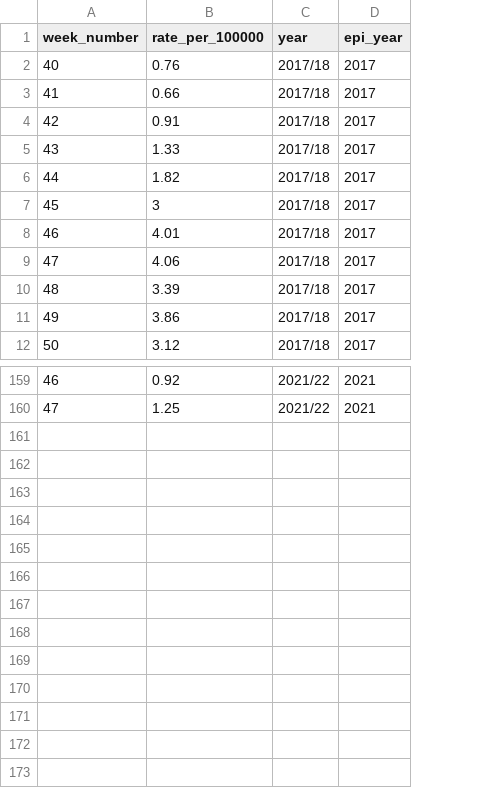
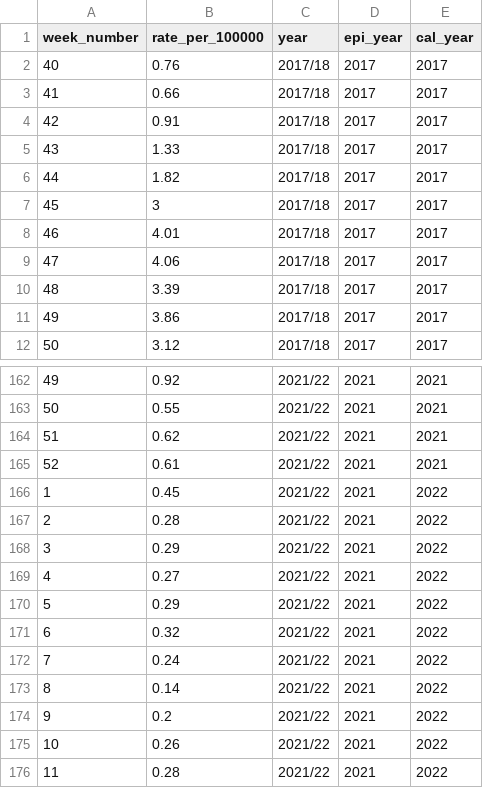
Before and after one commit to mbkoltai/RSV-resurgence-model, a CSV file: repo_data/SARI_watch_all_hosp.csv, drawn as a sheet; only a part is shown, gaps mark what is left out; addresses are those after the commit; the diff covers the shown part only; the diff names each change by its address in the sheet, - before the commit and + after, or states it on an @@ line.

```diff
--- a/repo_data/SARI_watch_all_hosp.csv
+++ b/repo_data/SARI_watch_all_hosp.csv
+column E (cal_year), rows 2-12: all 2017; rows 162-163: 2021 | 2021
@@ column A (week_number) renumbered between rows 140 and 163 @@
-B163 (rate_per_100000): 1.25
+B163 (rate_per_100000): 0.55
+row 164: 51 | 0.62 | 2021/22 | 2021 | 2021
+row 165: 52 | 0.61 | 2021/22 | 2021 | 2021
+row 166: 1 | 0.45 | 2021/22 | 2021 | 2022
+row 167: 2 | 0.28 | 2021/22 | 2021 | 2022
+row 168: 3 | 0.29 | 2021/22 | 2021 | 2022
+row 169: 4 | 0.27 | 2021/22 | 2021 | 2022
+row 170: 5 | 0.29 | 2021/22 | 2021 | 2022
+row 171: 6 | 0.32 | 2021/22 | 2021 | 2022
+row 172: 7 | 0.24 | 2021/22 | 2021 | 2022
+row 173: 8 | 0.14 | 2021/22 | 2021 | 2022
+row 174: 9 | 0.2 | 2021/22 | 2021 | 2022
+row 175: 10 | 0.26 | 2021/22 | 2021 | 2022
+row 176: 11 | 0.28 | 2021/22 | 2021 | 2022
```
Also changed, not shown: 14 added rows, 11 removed rows and 11 edited cells elsewhere in this file, 11 other files.
